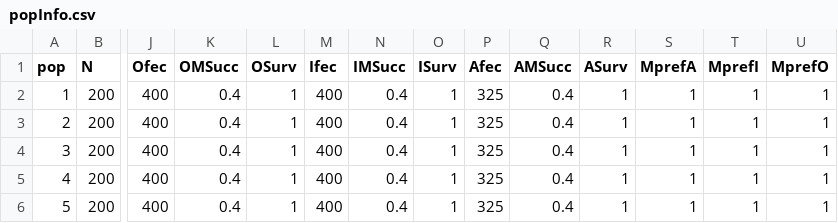
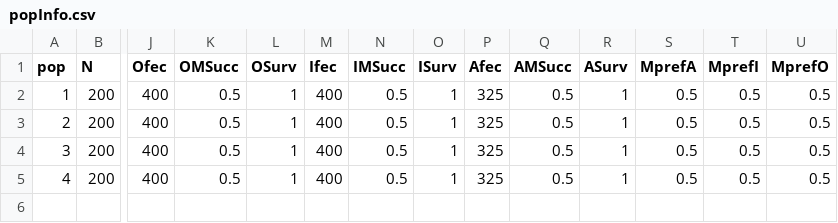
Before and after one commit to ldjonge/Thesis, a CSV file: paramfiles/popInfo.csv, drawn as a sheet; only a part is shown, gaps mark what is left out; rows hold the shown columns only; the diff names each change by its address in the sheet, - before the commit and + after, or states it on an @@ line.

```diff
--- a/paramfiles/popInfo.csv
+++ b/paramfiles/popInfo.csv
-K2:K5 (OMSucc): 0.4
+K2:K5 (OMSucc): 0.5
-N2:N5 (IMSucc): 0.4
+N2:N5 (IMSucc): 0.5
-Q2:Q5 (AMSucc): 0.4
+Q2:Q5 (AMSucc): 0.5
-S2:S5 (MprefA): 1
+S2:S5 (MprefA): 0.5
-T2:T5 (MprefI): 1
+T2:T5 (MprefI): 0.5
-U2:U5 (MprefO): 1
+U2:U5 (MprefO): 0.5
-row 6: 5 | 200 | 400 | 0.4 | 1 | 400 | 0.4 | 1 | 325 | 0.4 | 1 | 1 | 1 | 1
```
Also changed, not shown: multiOutput/paramValues.tsv, 8 other files.
